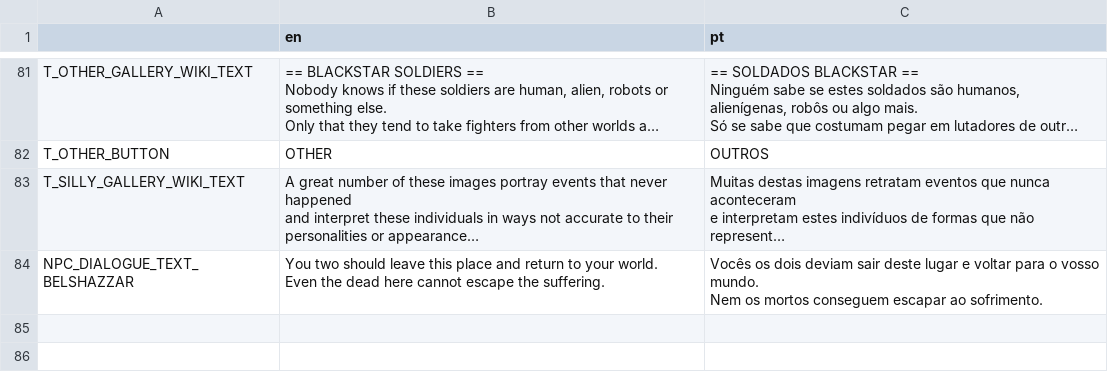
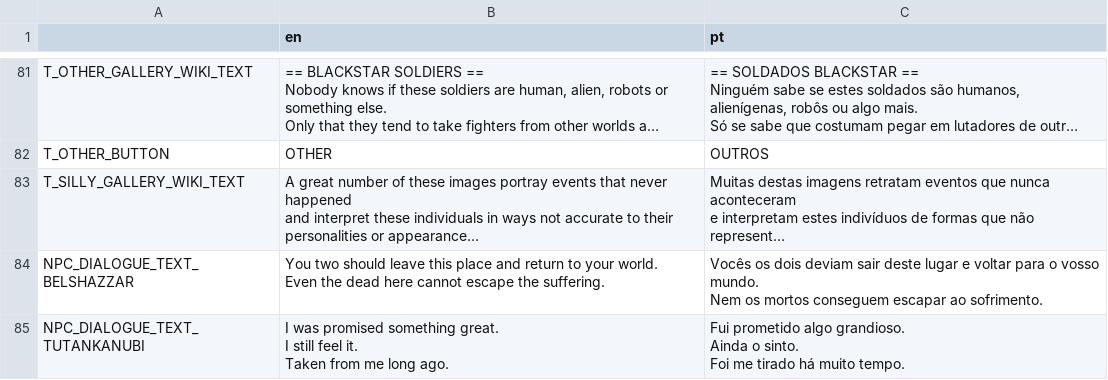
Before and after one commit to EyeBallTank/Hirdrih-Technologic, a CSV file: assets/localization/localization.csv, drawn as a sheet; only a part is shown, gaps mark what is left out; long unchanged cells end in …; ↵ is a line break in a cell; the diff names each change by its address in the sheet, - before the commit and + after, or states it on an @@ line.

```diff
--- a/assets/localization/localization.csv
+++ b/assets/localization/localization.csv
+row 85: NPC_DIALOGUE_TEXT_TUTANKANUBI | I was promised something great. ↵ I still feel it. ↵ Taken from me long ago. | Fui prometido algo grandioso. ↵ Ainda o sinto. ↵ Foi me tirado há muito tempo.
```
Also changed, not shown: 3 other files.
